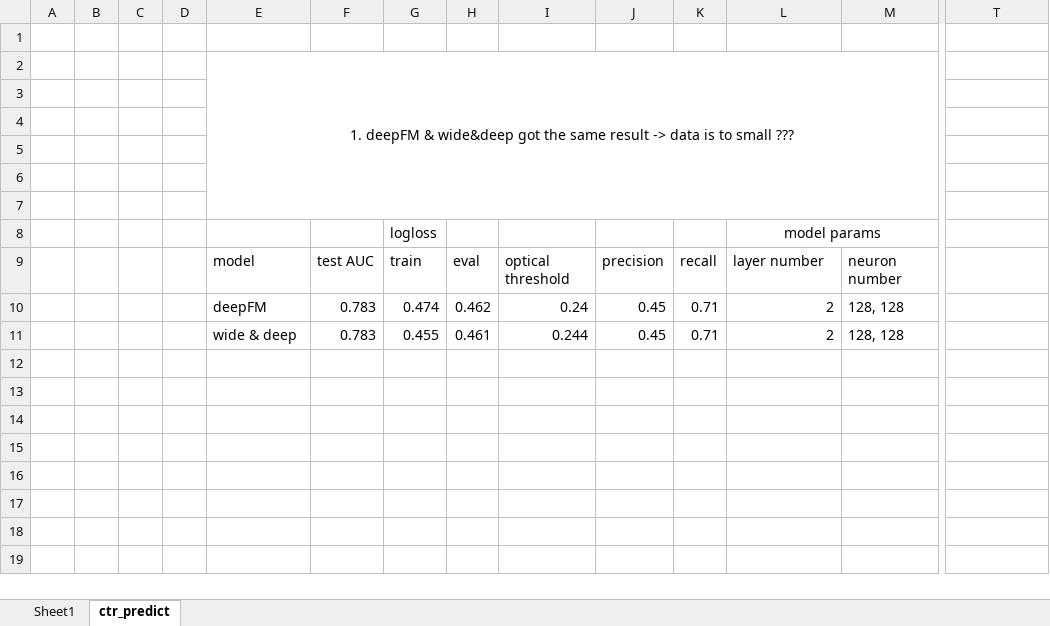
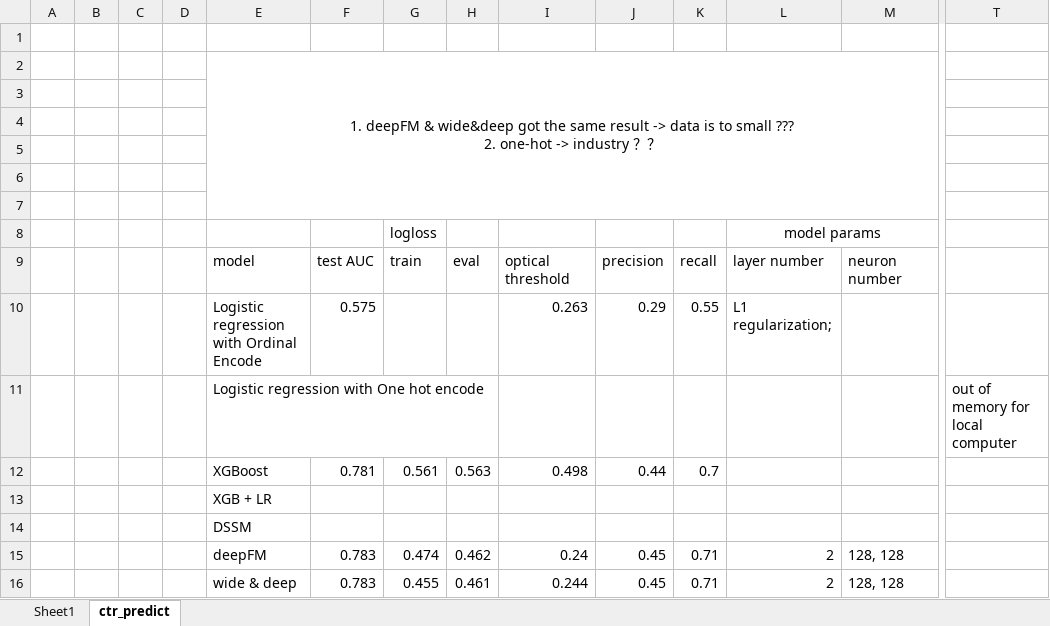
Before and after one commit to xiaoye-hua/recommendation_system, an Excel workbook: report/model_performane.xlsx, sheet ctr_predict, drawn as a sheet; only a part is shown, gaps mark what is left out; values as stored, in another font and other column widths than the file's, no borders; rows hold the shown columns only; ↵ is a line break in a cell; the diff names each change by its address in the sheet, - before the commit and + after, or states it on an @@ line.

Commit message:
add LogisticRegressionPipeline & XGBoostPipeline

```diff
--- a/report/model_performane.xlsx (sheet ctr_predict)
+++ b/report/model_performane.xlsx (sheet ctr_predict)
-E2: …small ???
+E2: …small ??? ↵ 2. one-hot -> industry ？？
+row 10:  |  |  |  | Logistic regression with Ordinal Encode | 0.575 |  |  | 0.263 | 0.29 | 0.55 | L1 regularization;
+row 11:  |  |  |  | Logistic regression with One hot encode |  |  |  |  |  |  |  |  | out of memory for local computer
+row 12:  |  |  |  | XGBoost | 0.781 | 0.561 | 0.563 | 0.498 | 0.44 | 0.7
+row 13:  |  |  |  | XGB + LR
+row 14:  |  |  |  | DSSM
```
Also changed, not shown: 8 other files.
